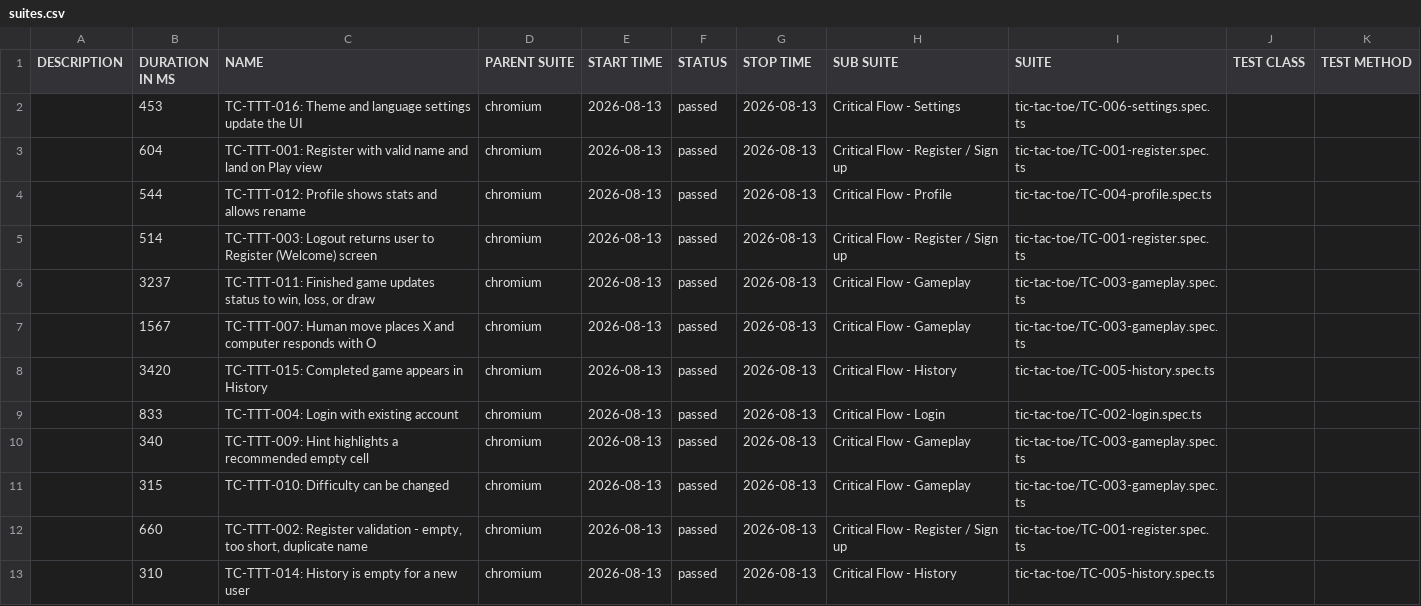
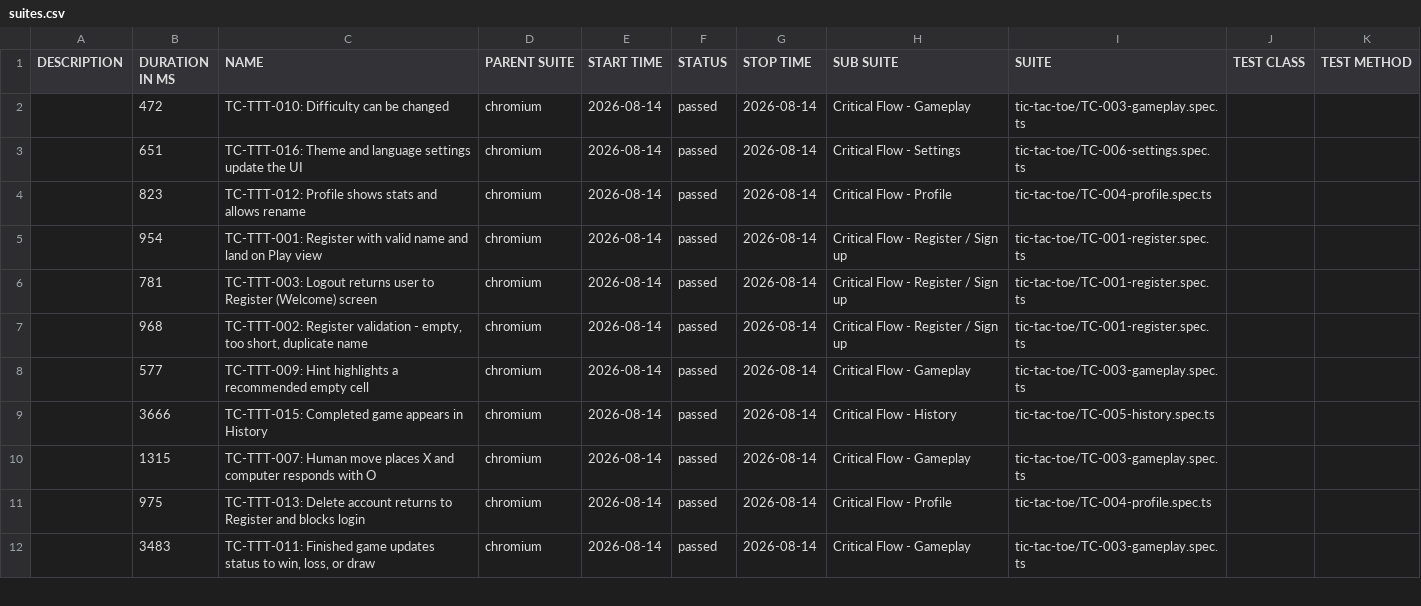
Before and after one commit to arsalsid/Huma_E2E_Automation_Framework, a CSV file: data/suites.csv, drawn as a sheet; only a part is shown; the diff covers the shown part only.

```diff
--- a/data/suites.csv
+++ b/data/suites.csv
@@ -1,13 +1,12 @@
 "DESCRIPTION","DURATION IN MS","NAME","PARENT SUITE","START TIME","STATUS","STOP TIME","SUB SUITE","SUITE","TEST CLASS","TEST METHOD"
-"","453","TC-TTT-016: Theme and language settings update the UI","chromium","2026-08-13","passed","2026-08-13","Critical Flow - Settings","tic-tac-toe/TC-006-settings.spec.ts","",""
-"","604","TC-TTT-001: Register with valid name and land on Play view","chromium","2026-08-13","passed","2026-08-13","Critical Flow - Register / Sign up","tic-tac-toe/TC-001-register.spec.ts","",""
-"","544","TC-TTT-012: Profile shows stats and allows rename","chromium","2026-08-13","passed","2026-08-13","Critical Flow - Profile","tic-tac-toe/TC-004-profile.spec.ts","",""
-"","514","TC-TTT-003: Logout returns user to Register (Welcome) screen","chromium","2026-08-13","passed","2026-08-13","Critical Flow - Register / Sign up","tic-tac-toe/TC-001-register.spec.ts","",""
-"","3237","TC-TTT-011: Finished game updates status to win, loss, or draw","chromium","2026-08-13","passed","2026-08-13","Critical Flow - Gameplay","tic-tac-toe/TC-003-gameplay.spec.ts","",""
-"","1567","TC-TTT-007: Human move places X and computer responds with O","chromium","2026-08-13","passed","2026-08-13","Critical Flow - Gameplay","tic-tac-toe/TC-003-gameplay.spec.ts","",""
-"","3420","TC-TTT-015: Completed game appears in History","chromium","2026-08-13","passed","2026-08-13","Critical Flow - History","tic-tac-toe/TC-005-history.spec.ts","",""
-"","833","TC-TTT-004: Login with existing account","chromium","2026-08-13","passed","2026-08-13","Critical Flow - Login","tic-tac-toe/TC-002-login.spec.ts","",""
-"","340","TC-TTT-009: Hint highlights a recommended empty cell","chromium","2026-08-13","passed","2026-08-13","Critical Flow - Gameplay","tic-tac-toe/TC-003-gameplay.spec.ts","",""
-"","315","TC-TTT-010: Difficulty can be changed","chromium","2026-08-13","passed","2026-08-13","Critical Flow - Gameplay","tic-tac-toe/TC-003-gameplay.spec.ts","",""
-"","660","TC-TTT-002: Register validation - empty, too short, duplicate name","chromium","2026-08-13","passed","2026-08-13","Critical Flow - Register / Sign up","tic-tac-toe/TC-001-register.spec.ts","",""
-"","310","TC-TTT-014: History is empty for a new user","chromium","2026-08-13","passed","2026-08-13","Critical Flow - History","tic-tac-toe/TC-005-history.spec.ts","",""
+"","472","TC-TTT-010: Difficulty can be changed","chromium","2026-08-14","passed","2026-08-14","Critical Flow - Gameplay","tic-tac-toe/TC-003-gameplay.spec.ts","",""
+"","651","TC-TTT-016: Theme and language settings update the UI","chromium","2026-08-14","passed","2026-08-14","Critical Flow - Settings","tic-tac-toe/TC-006-settings.spec.ts","",""
+"","823","TC-TTT-012: Profile shows stats and allows rename","chromium","2026-08-14","passed","2026-08-14","Critical Flow - Profile","tic-tac-toe/TC-004-profile.spec.ts","",""
+"","954","TC-TTT-001: Register with valid name and land on Play view","chromium","2026-08-14","passed","2026-08-14","Critical Flow - Register / Sign up","tic-tac-toe/TC-001-register.spec.ts","",""
+"","781","TC-TTT-003: Logout returns user to Register (Welcome) screen","chromium","2026-08-14","passed","2026-08-14","Critical Flow - Register / Sign up","tic-tac-toe/TC-001-register.spec.ts","",""
+"","968","TC-TTT-002: Register validation - empty, too short, duplicate name","chromium","2026-08-14","passed","2026-08-14","Critical Flow - Register / Sign up","tic-tac-toe/TC-001-register.spec.ts","",""
+"","577","TC-TTT-009: Hint highlights a recommended empty cell","chromium","2026-08-14","passed","2026-08-14","Critical Flow - Gameplay","tic-tac-toe/TC-003-gameplay.spec.ts","",""
+"","3666","TC-TTT-015: Completed game appears in History","chromium","2026-08-14","passed","2026-08-14","Critical Flow - History","tic-tac-toe/TC-005-history.spec.ts","",""
+"","1315","TC-TTT-007: Human move places X and computer responds with O","chromium","2026-08-14","passed","2026-08-14","Critical Flow - Gameplay","tic-tac-toe/TC-003-gameplay.spec.ts","",""
+"","975","TC-TTT-013: Delete account returns to Register and blocks login","chromium","2026-08-14","passed","2026-08-14","Critical Flow - Profile","tic-tac-toe/TC-004-profile.spec.ts","",""
+"","3483","TC-TTT-011: Finished game updates status to win, loss, or draw","chromium","2026-08-14","passed","2026-08-14","Critical Flow - Gameplay","tic-tac-toe/TC-003-gameplay.spec.ts","",""
```
Also changed, not shown: 2 added rows, 1 removed row and 10 edited cells elsewhere in this file, 46 other files.
